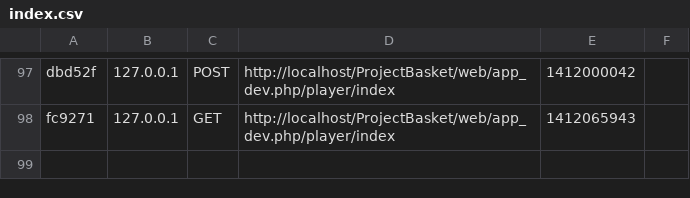
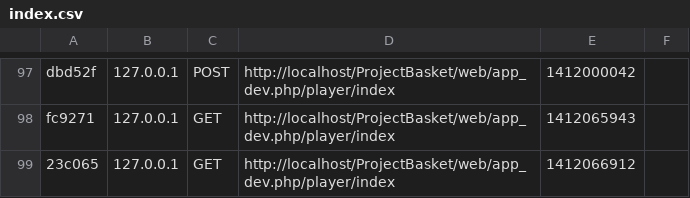
Before and after one commit to blety/projetBasket, a CSV file: app/cache/dev/profiler/index.csv, drawn as a sheet; only a part is shown, gaps mark what is left out.

```diff
--- a/app/cache/dev/profiler/index.csv
+++ b/app/cache/dev/profiler/index.csv
@@ -98 +98,2 @@ dbd52f,127.0.0.1,POST,http://localhost/ProjectBasket/web/app_dev.php/player/inde
 fc9271,127.0.0.1,GET,http://localhost/ProjectBasket/web/app_dev.php/player/index,1412065943,
+23c065,127.0.0.1,GET,http://localhost/ProjectBasket/web/app_dev.php/player/index,1412066912,
```
Also changed, not shown: 9 other files.
